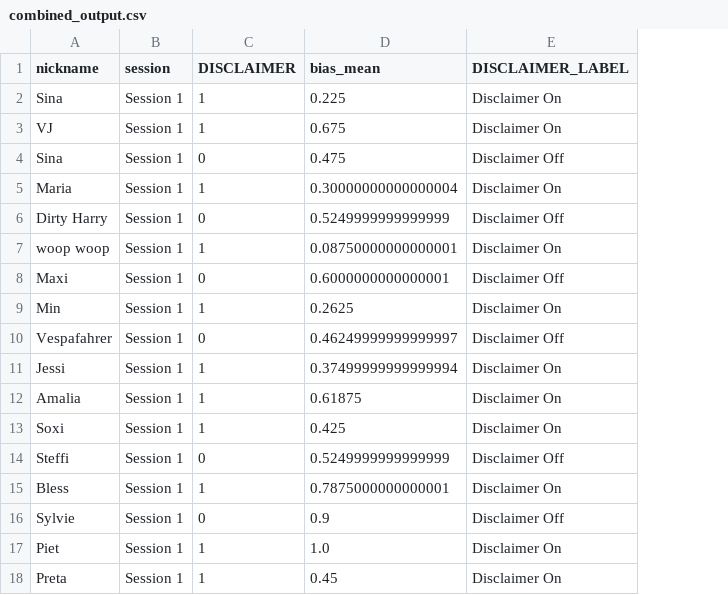
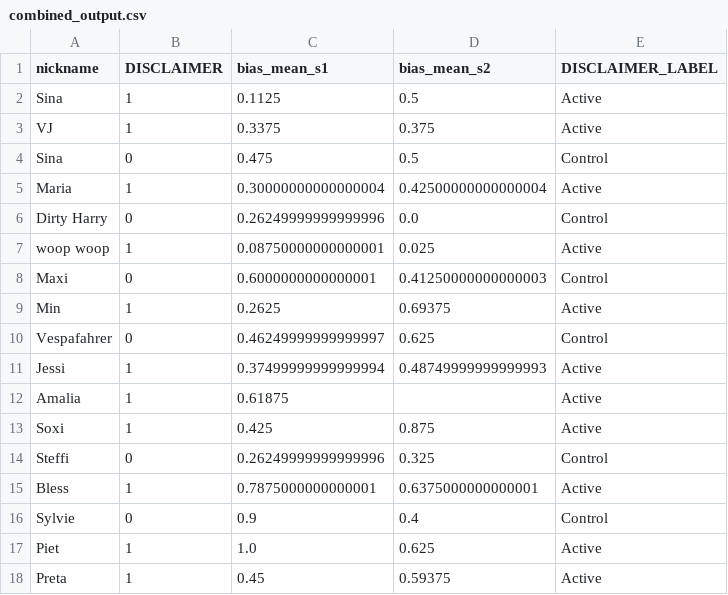
Before and after one commit to LPTimey/Mentalorium, a CSV file: Math/out/combined_output.csv, drawn as a sheet; only a part is shown; removed rows and columns are numbered as before the commit, all else as after; the diff covers the shown part only; the diff names each change by its address in the sheet, - before the commit and + after, or states it on an @@ line.

Commit message:
fix math and plot errors
categorization of session 2
and plot axis

```diff
--- a/Math/out/combined_output.csv
+++ b/Math/out/combined_output.csv
-column B (session), rows 2-18: all Session 1
+column C (bias_mean_s1), rows 2-18: 0.1125 | 0.3375 | 0.475 | 0.30000000000000004 | 0.26249999999999996 | 0.08750000000000001 | 0.6000000000000001 | 0.2625 | 0.46249999999999997 | 0.37499999999999994 | 0.61875 | 0.425 | 0.26249999999999996 | 0.7875000000000001 | 0.9 | 1.0 | 0.45
-D1: bias_mean
+D1: bias_mean_s2
-D2 (bias_mean_s2): 0.225
+D2 (bias_mean_s2): 0.5
-E2:E3 (DISCLAIMER_LABEL): Disclaimer On
+E2:E3 (DISCLAIMER_LABEL): Active
-D3 (bias_mean_s2): 0.675
+D3 (bias_mean_s2): 0.375
-D4 (bias_mean_s2): 0.475
+D4 (bias_mean_s2): 0.5
-E4 (DISCLAIMER_LABEL): Disclaimer Off
+E4 (DISCLAIMER_LABEL): Control
-D5 (bias_mean_s2): 0.30000000000000004
+D5 (bias_mean_s2): 0.42500000000000004
-E5 (DISCLAIMER_LABEL): Disclaimer On
+E5 (DISCLAIMER_LABEL): Active
-D6 (bias_mean_s2): 0.5249999999999999
+D6 (bias_mean_s2): 0.0
-E6 (DISCLAIMER_LABEL): Disclaimer Off
+E6 (DISCLAIMER_LABEL): Control
-D7 (bias_mean_s2): 0.08750000000000001
+D7 (bias_mean_s2): 0.025
-E7 (DISCLAIMER_LABEL): Disclaimer On
+E7 (DISCLAIMER_LABEL): Active
-D8 (bias_mean_s2): 0.6000000000000001
+D8 (bias_mean_s2): 0.41250000000000003
-E8 (DISCLAIMER_LABEL): Disclaimer Off
+E8 (DISCLAIMER_LABEL): Control
-D9 (bias_mean_s2): 0.2625
+D9 (bias_mean_s2): 0.69375
-E9 (DISCLAIMER_LABEL): Disclaimer On
+E9 (DISCLAIMER_LABEL): Active
-D10 (bias_mean_s2): 0.46249999999999997
+D10 (bias_mean_s2): 0.625
-E10 (DISCLAIMER_LABEL): Disclaimer Off
+E10 (DISCLAIMER_LABEL): Control
-D11 (bias_mean_s2): 0.37499999999999994
+D11 (bias_mean_s2): 0.48749999999999993
-E11:E13 (DISCLAIMER_LABEL): Disclaimer On
+E11:E13 (DISCLAIMER_LABEL): Active
-D12 (bias_mean_s2): 0.61875
+D12 (bias_mean_s2): (empty)
-D13 (bias_mean_s2): 0.425
+D13 (bias_mean_s2): 0.875
-D14 (bias_mean_s2): 0.5249999999999999
+D14 (bias_mean_s2): 0.325
-E14 (DISCLAIMER_LABEL): Disclaimer Off
+E14 (DISCLAIMER_LABEL): Control
-D15 (bias_mean_s2): 0.7875000000000001
+D15 (bias_mean_s2): 0.6375000000000001
-E15 (DISCLAIMER_LABEL): Disclaimer On
+E15 (DISCLAIMER_LABEL): Active
-D16 (bias_mean_s2): 0.9
+D16 (bias_mean_s2): 0.4
-E16 (DISCLAIMER_LABEL): Disclaimer Off
+E16 (DISCLAIMER_LABEL): Control
-D17 (bias_mean_s2): 1.0
+D17 (bias_mean_s2): 0.625
-E17:E18 (DISCLAIMER_LABEL): Disclaimer On
+E17:E18 (DISCLAIMER_LABEL): Active
-D18 (bias_mean_s2): 0.45
+D18 (bias_mean_s2): 0.59375
```
Also changed, not shown: 22 removed rows and 14 edited cells elsewhere in this file, Math/data/session 2/[SESSION 2] STUD study (Español)_Submissions_2026-06-08.csv, Math/data/session 2/[SESSION 2] STUD study (German)_Submissions_2026-06-08.csv, 7 other files.
